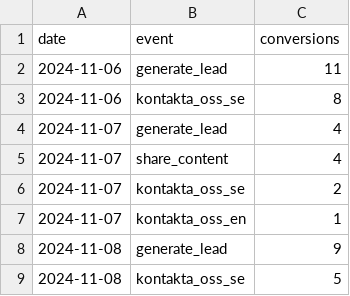
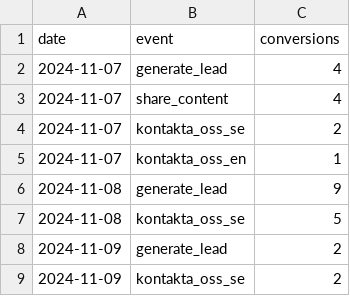
Before and after one commit to Logivey/webbstatistik, a CSV file: data/hilfa/ga_events_daily.csv, drawn as a sheet; only a part is shown; the shorter side is filled out with more unchanged rows.

```diff
--- a/data/hilfa/ga_events_daily.csv
+++ b/data/hilfa/ga_events_daily.csv
@@ -1,4 +1,2 @@
 date,event,conversions
-2024-11-06,generate_lead,11
-2024-11-06,kontakta_oss_se,8
 2024-11-07,generate_lead,4
```
Also changed, not shown: data/hilfa/ga_channels_daily.csv, data/hilfa/ga_product_views_daily.csv, 7 other files.
